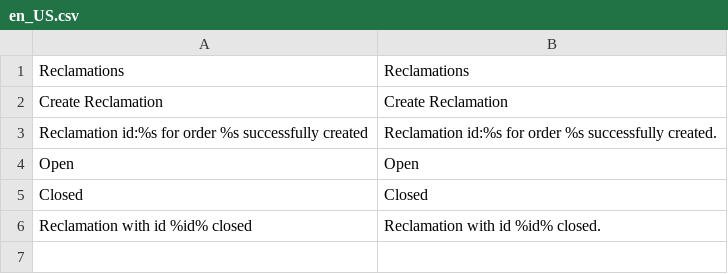
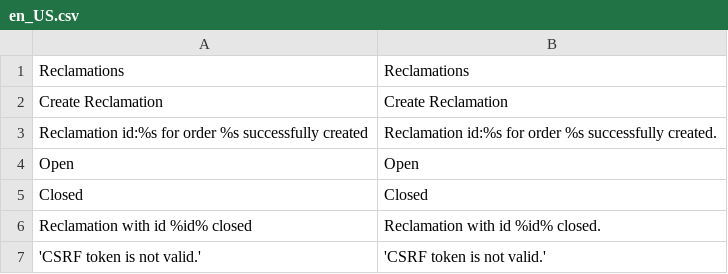
Before and after one commit to spryker/sales-reclamation-gui, a CSV file: data/translation/Zed/en_US.csv, drawn as a sheet.

```diff
--- a/data/translation/Zed/en_US.csv
+++ b/data/translation/Zed/en_US.csv
@@ -6 +6,2 @@ Closed,Closed
 "Reclamation with id %id% closed","Reclamation with id %id% closed."
+'CSRF token is not valid.','CSRF token is not valid.'
```
Also changed, not shown: data/translation/Zed/de_DE.csv, 4 other files.
